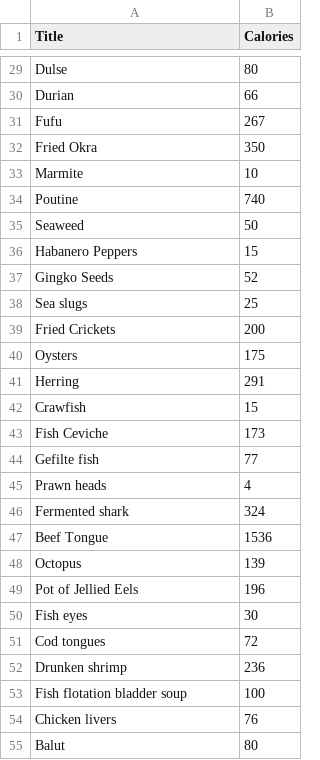
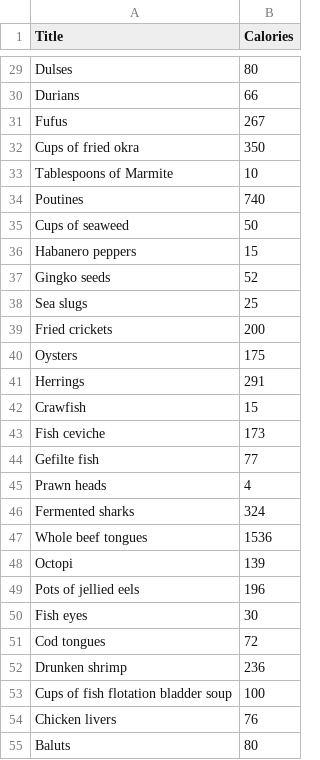
Before and after one commit to evanmiller67/absurd-calorie-burner, a CSV file: foods.csv, drawn as a sheet; only a part is shown, gaps mark what is left out; the diff covers the shown part only; the diff names each change by its address in the sheet, - before the commit and + after, or states it on an @@ line.

```diff
--- a/foods.csv
+++ b/foods.csv
-A29 (Title): Dulse
+A29 (Title): Dulses
-A30 (Title): Durian
+A30 (Title): Durians
-A31 (Title): Fufu
+A31 (Title): Fufus
-A32 (Title): Fried Okra
+A32 (Title): Cups of fried okra
-A33 (Title): Marmite
+A33 (Title): Tablespoons of Marmite
-A34 (Title): Poutine
+A34 (Title): Poutines
-A35 (Title): Seaweed
+A35 (Title): Cups of seaweed
-A36 (Title): Habanero Peppers
+A36 (Title): Habanero peppers
-A37 (Title): Gingko Seeds
+A37 (Title): Gingko seeds
-A39 (Title): Fried Crickets
+A39 (Title): Fried crickets
-A41 (Title): Herring
+A41 (Title): Herrings
-A43 (Title): Fish Ceviche
+A43 (Title): Fish ceviche
-A46 (Title): Fermented shark
+A46 (Title): Fermented sharks
-A47 (Title): Beef Tongue
+A47 (Title): Whole beef tongues
-A48 (Title): Octopus
+A48 (Title): Octopi
-A49 (Title): Pot of Jellied Eels
+A49 (Title): Pots of jellied eels
-A53 (Title): Fish flotation bladder soup
+A53 (Title): Cups of fish flotation bladder soup
-A55 (Title): Balut
+A55 (Title): Baluts
```
Also changed, not shown: 2 added rows, 2 removed rows and 59 edited cells elsewhere in this file, items.csv.
